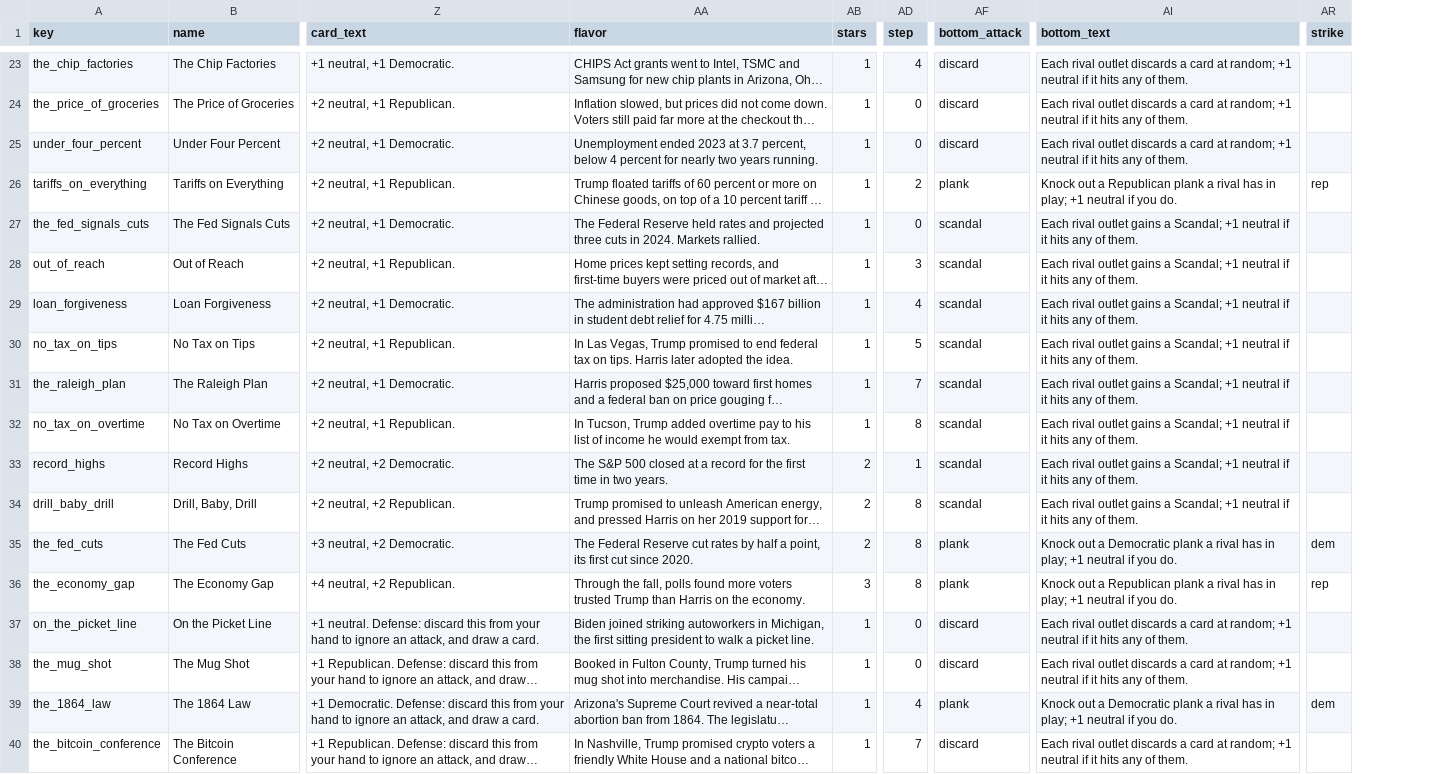
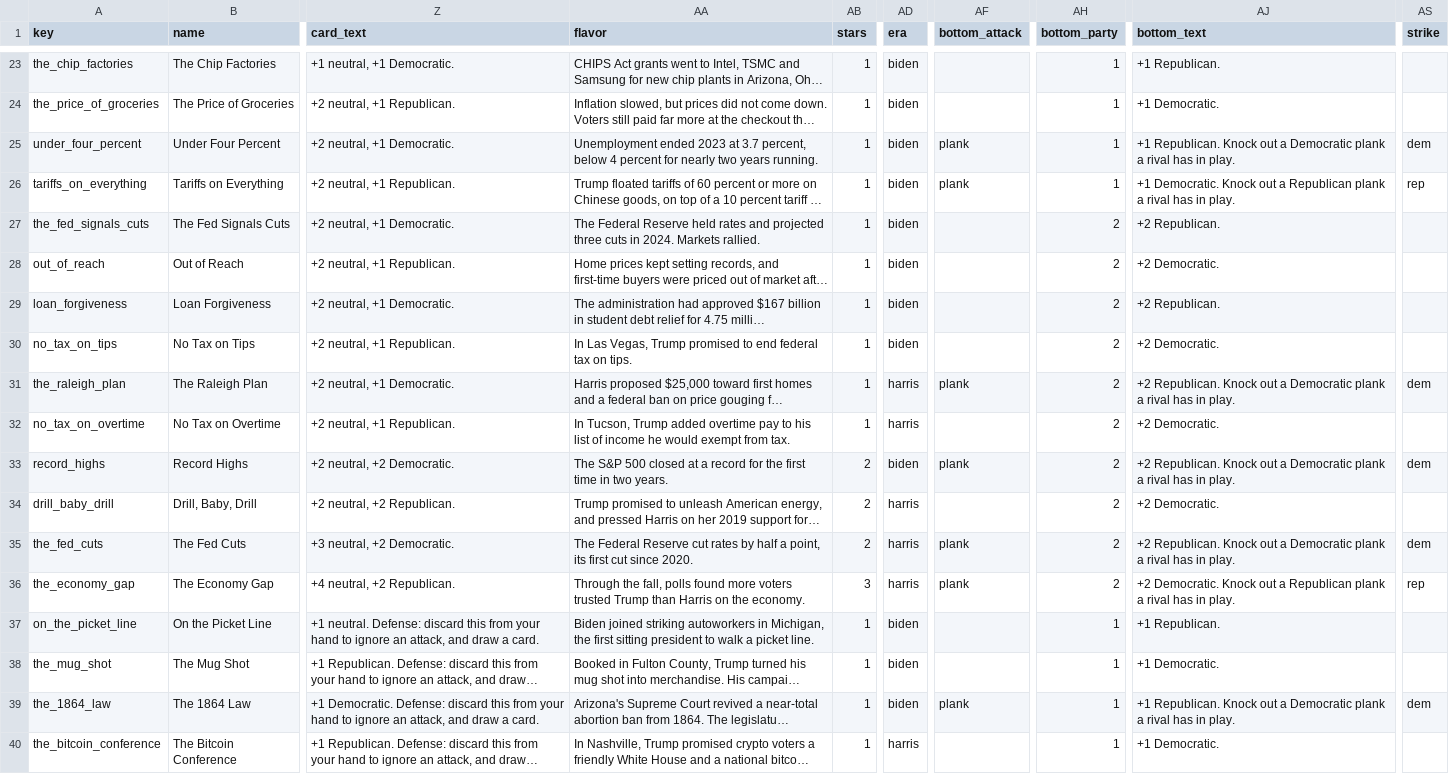
Before and after one commit to DavidSBennett/VotingGame, a CSV file: docs/deck-2024.csv, drawn as a sheet; only a part is shown, gaps mark what is left out; long unchanged cells end in …; removed rows and columns are numbered as before the commit, all else as after; the diff covers the shown part only; the diff names each change by its address in the sheet, - before the commit and + after, or states it on an @@ line.

```diff
--- a/docs/deck-2024.csv
+++ b/docs/deck-2024.csv
-column AD (step), rows 23-40: 4 | 0 | 0 | 2 | 0 | 3 | 4 | 5 | 7 | 8 | 1 | 8 | 8 | 8 | 0 | 0 | 4 | 7
+column AD (era), rows 23-40: biden | biden | biden | biden | biden | biden | biden | biden | harris | harris | biden | harris | harris | harris | biden | biden | biden | harris
+column AH (bottom_party), rows 23-40: 1 | 1 | 1 | 1 | 2 | 2 | 2 | 2 | 2 | 2 | 2 | 2 | 2 | 2 | 1 | 1 | 1 | 1
-AF23:AF24 (bottom_attack): discard
+AF23:AF24 (bottom_attack): (empty)
-AJ23 (bottom_text): Each rival outlet discards a card at random; +1 neutral if it hits any of them.
+AJ23 (bottom_text): +1 Republican.
-AJ24 (bottom_text): Each rival outlet discards a card at random; +1 neutral if it hits any of them.
+AJ24 (bottom_text): +1 Democratic.
-AF25 (bottom_attack): discard
+AF25 (bottom_attack): plank
-AJ25 (bottom_text): Each rival outlet discards a card at random; +1 neutral if it hits any of them.
+AJ25 (bottom_text): +1 Republican. Knock out a Democratic plank a rival has in play.
-AS25 (strike): (empty)
+AS25 (strike): dem
-AJ26 (bottom_text): Knock out a Republican plank a rival has in play; +1 neutral if you do.
+AJ26 (bottom_text): +1 Democratic. Knock out a Republican plank a rival has in play.
-AF27:AF30 (bottom_attack): scandal
+AF27:AF30 (bottom_attack): (empty)
-AJ27 (bottom_text): Each rival outlet gains a Scandal; +1 neutral if it hits any of them.
+AJ27 (bottom_text): +2 Republican.
-AJ28 (bottom_text): Each rival outlet gains a Scandal; +1 neutral if it hits any of them.
+AJ28 (bottom_text): +2 Democratic.
-AJ29 (bottom_text): Each rival outlet gains a Scandal; +1 neutral if it hits any of them.
+AJ29 (bottom_text): +2 Republican.
-AA30 (flavor): …on tips. Harris later adopted the idea.
+AA30 (flavor): …on tips.
-AJ30 (bottom_text): Each rival outlet gains a Scandal; +1 neutral if it hits any of them.
+AJ30 (bottom_text): +2 Democratic.
-AF31 (bottom_attack): scandal
+AF31 (bottom_attack): plank
-AJ31 (bottom_text): Each rival outlet gains a Scandal; +1 neutral if it hits any of them.
+AJ31 (bottom_text): +2 Republican. Knock out a Democratic plank a rival has in play.
-AS31 (strike): (empty)
+AS31 (strike): dem
-AF32 (bottom_attack): scandal
+AF32 (bottom_attack): (empty)
-AJ32 (bottom_text): Each rival outlet gains a Scandal; +1 neutral if it hits any of them.
+AJ32 (bottom_text): +2 Democratic.
-AF33 (bottom_attack): scandal
+AF33 (bottom_attack): plank
-AJ33 (bottom_text): Each rival outlet gains a Scandal; +1 neutral if it hits any of them.
+AJ33 (bottom_text): +2 Republican. Knock out a Democratic plank a rival has in play.
-AS33 (strike): (empty)
+AS33 (strike): dem
-AF34 (bottom_attack): scandal
+AF34 (bottom_attack): (empty)
-AJ34 (bottom_text): Each rival outlet gains a Scandal; +1 neutral if it hits any of them.
+AJ34 (bottom_text): +2 Democratic.
-AJ35 (bottom_text): Knock out a Democratic plank a rival has in play; +1 neutral if you do.
+AJ35 (bottom_text): +2 Republican. Knock out a Democratic plank a rival has in play.
-AJ36 (bottom_text): Knock out a Republican plank a rival has in play; +1 neutral if you do.
+AJ36 (bottom_text): +2 Democratic. Knock out a Republican plank a rival has in play.
-AF37:AF38 (bottom_attack): discard
+AF37:AF38 (bottom_attack): (empty)
-AJ37 (bottom_text): Each rival outlet discards a card at random; +1 neutral if it hits any of them.
+AJ37 (bottom_text): +1 Republican.
-AJ38 (bottom_text): Each rival outlet discards a card at random; +1 neutral if it hits any of them.
+AJ38 (bottom_text): +1 Democratic.
-AJ39 (bottom_text): Knock out a Democratic plank a rival has in play; +1 neutral if you do.
+AJ39 (bottom_text): +1 Republican. Knock out a Democratic plank a rival has in play.
-AF40 (bottom_attack): discard
+AF40 (bottom_attack): (empty)
-AJ40 (bottom_text): Each rival outlet discards a card at random; +1 neutral if it hits any of them.
+AJ40 (bottom_text): +1 Democratic.
```
Also changed, not shown: 86 edited cells elsewhere in this file, docs/stories-2024.csv, 3 other files.
